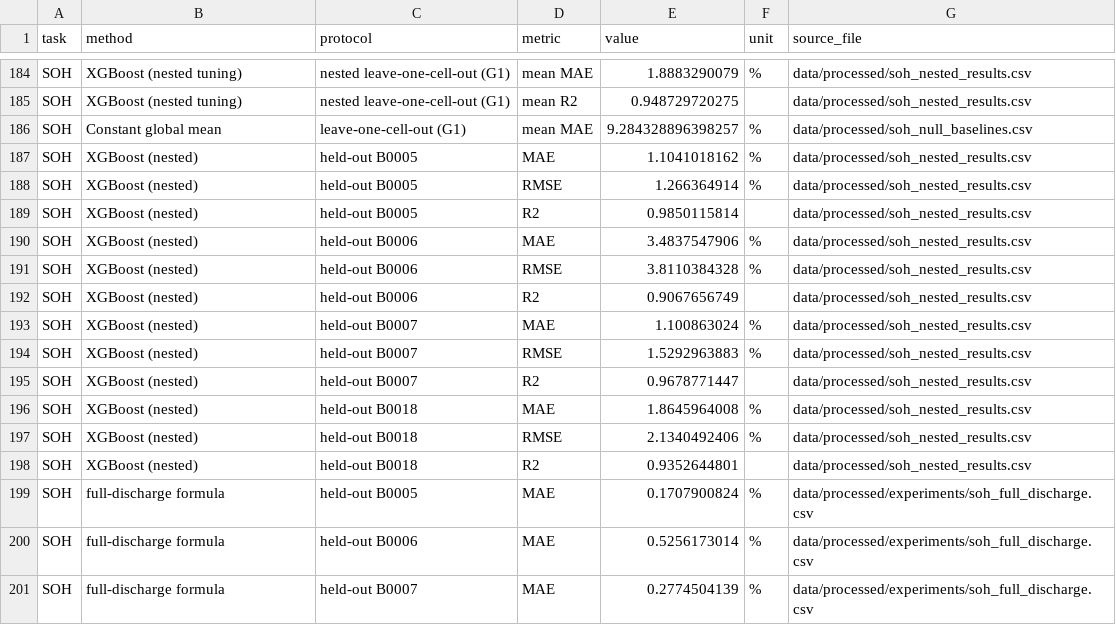
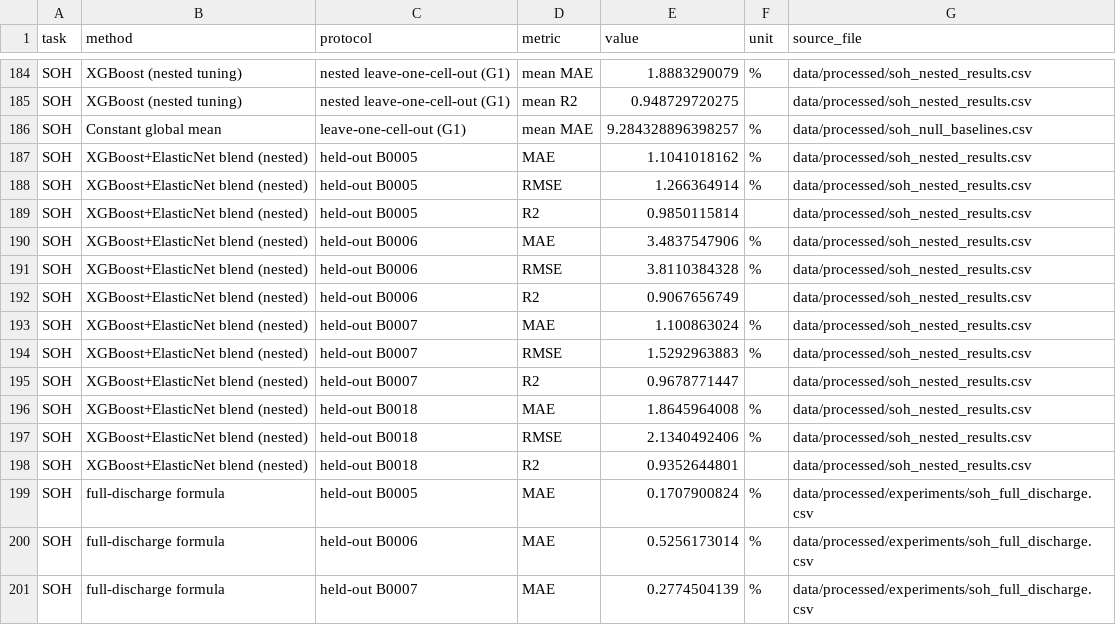
Before and after one commit to atul-upadhyay-7/SGE, a CSV file: data/processed/report_summary.csv, drawn as a sheet; only a part is shown, gaps mark what is left out.

Commit message:
Label the nested SOH method as the XGBoost+ElasticNet blend in generated reports

```diff
--- a/data/processed/report_summary.csv
+++ b/data/processed/report_summary.csv
@@ -186,14 +186,14 @@ SOH,XGBoost (nested tuning),nested leave-one-cell-out (G1),mean R2,0.94872972027
 SOH,Constant global mean,leave-one-cell-out (G1),mean MAE,9.284328896398257,%,data/processed/soh_null_baselines.csv
-SOH,XGBoost (nested),held-out B0005,MAE,1.1041018162,%,data/processed/soh_nested_results.csv
-SOH,XGBoost (nested),held-out B0005,RMSE,1.266364914,%,data/processed/soh_nested_results.csv
-SOH,XGBoost (nested),held-out B0005,R2,0.9850115814,,data/processed/soh_nested_results.csv
-SOH,XGBoost (nested),held-out B0006,MAE,3.4837547906,%,data/processed/soh_nested_results.csv
-SOH,XGBoost (nested),held-out B0006,RMSE,3.8110384328,%,data/processed/soh_nested_results.csv
-SOH,XGBoost (nested),held-out B0006,R2,0.9067656749,,data/processed/soh_nested_results.csv
-SOH,XGBoost (nested),held-out B0007,MAE,1.100863024,%,data/processed/soh_nested_results.csv
-SOH,XGBoost (nested),held-out B0007,RMSE,1.5292963883,%,data/processed/soh_nested_results.csv
-SOH,XGBoost (nested),held-out B0007,R2,0.9678771447,,data/processed/soh_nested_results.csv
-SOH,XGBoost (nested),held-out B0018,MAE,1.8645964008,%,data/processed/soh_nested_results.csv
-SOH,XGBoost (nested),held-out B0018,RMSE,2.1340492406,%,data/processed/soh_nested_results.csv
-SOH,XGBoost (nested),held-out B0018,R2,0.9352644801,,data/processed/soh_nested_results.csv
+SOH,XGBoost+ElasticNet blend (nested),held-out B0005,MAE,1.1041018162,%,data/processed/soh_nested_results.csv
+SOH,XGBoost+ElasticNet blend (nested),held-out B0005,RMSE,1.266364914,%,data/processed/soh_nested_results.csv
+SOH,XGBoost+ElasticNet blend (nested),held-out B0005,R2,0.9850115814,,data/processed/soh_nested_results.csv
+SOH,XGBoost+ElasticNet blend (nested),held-out B0006,MAE,3.4837547906,%,data/processed/soh_nested_results.csv
+SOH,XGBoost+ElasticNet blend (nested),held-out B0006,RMSE,3.8110384328,%,data/processed/soh_nested_results.csv
+SOH,XGBoost+ElasticNet blend (nested),held-out B0006,R2,0.9067656749,,data/processed/soh_nested_results.csv
+SOH,XGBoost+ElasticNet blend (nested),held-out B0007,MAE,1.100863024,%,data/processed/soh_nested_results.csv
+SOH,XGBoost+ElasticNet blend (nested),held-out B0007,RMSE,1.5292963883,%,data/processed/soh_nested_results.csv
+SOH,XGBoost+ElasticNet blend (nested),held-out B0007,R2,0.9678771447,,data/processed/soh_nested_results.csv
+SOH,XGBoost+ElasticNet blend (nested),held-out B0018,MAE,1.8645964008,%,data/processed/soh_nested_results.csv
+SOH,XGBoost+ElasticNet blend (nested),held-out B0018,RMSE,2.1340492406,%,data/processed/soh_nested_results.csv
+SOH,XGBoost+ElasticNet blend (nested),held-out B0018,R2,0.9352644801,,data/processed/soh_nested_results.csv
 SOH,full-discharge formula,held-out B0005,MAE,0.1707900824,%,data/processed/experiments/soh_full_discharge.csv
```
Also changed, not shown: 5 other files.
